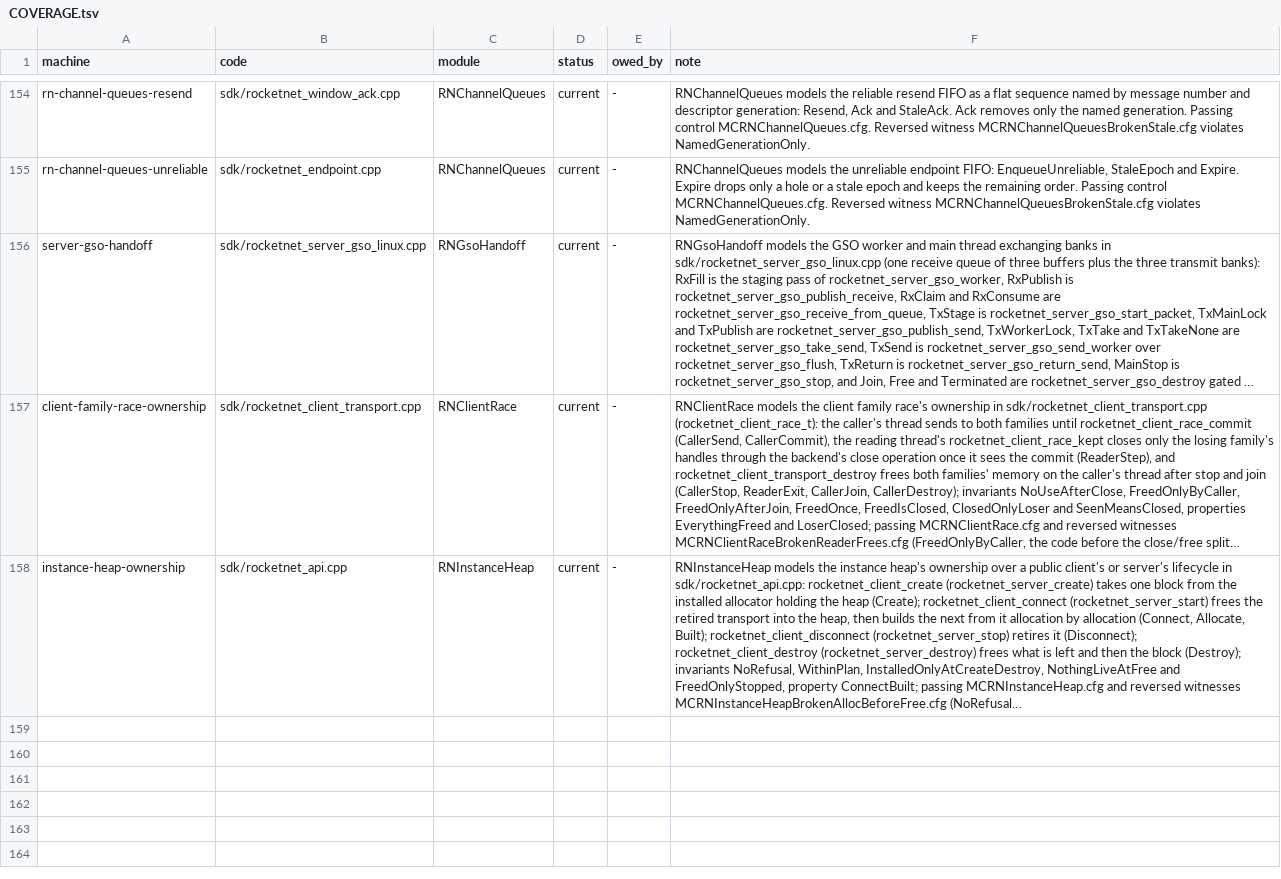
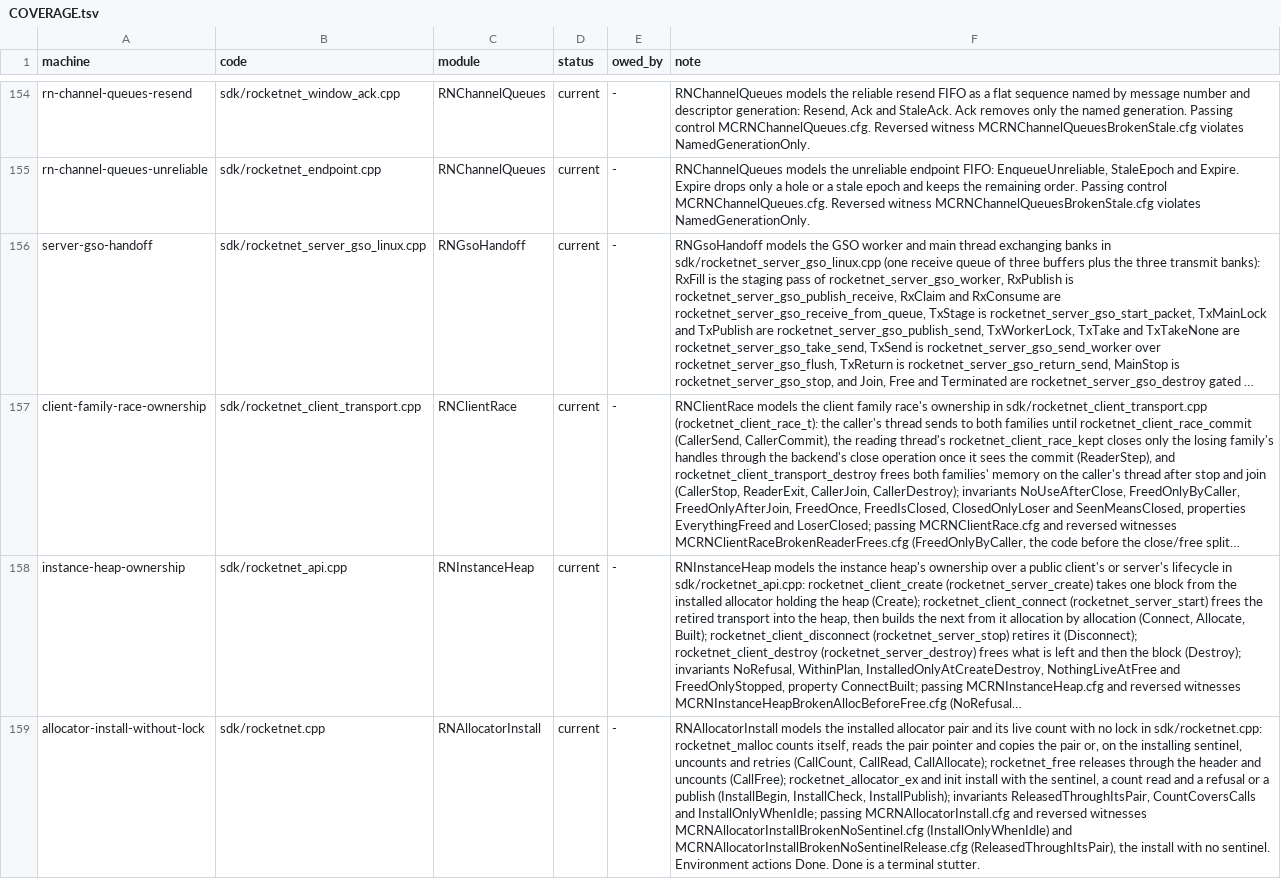
Before and after one commit to mas-bandwidth/rocketnet, a TSV file: tla/COVERAGE.tsv, drawn as a sheet; only a part is shown, gaps mark what is left out; long unchanged cells end in …; the diff names each change by its address in the sheet, - before the commit and + after, or states it on an @@ line.

```diff
--- a/tla/COVERAGE.tsv
+++ b/tla/COVERAGE.tsv
+row 159: allocator-install-without-lock | sdk/rocketnet.cpp | RNAllocatorInstall | current | - | RNAllocatorInstall models the installed allocator pair and its live count with no lock in sdk/rocketnet.cpp: rocketnet_malloc counts itself, reads the pair pointer and copies the pair or, on the installing sentinel, uncounts and retries (CallCount, CallRead, CallAllocate); rocketnet_free releases through the header and uncounts (CallFree); rocketnet_allocator_ex and init install with the sentinel, a count read and a refusal or a publish (InstallBegin, InstallCheck, InstallPublish); invariants ReleasedThroughItsPair, CountCoversCalls and InstallOnlyWhenIdle; passing MCRNAllocatorInstall.cfg and reversed witnesses MCRNAllocatorInstallBrokenNoSentinel.cfg (InstallOnlyWhenIdle) and MCRNAllocatorInstallBrokenNoSentinelRelease.cfg (ReleasedThroughItsPair), the install with no sentinel. Environment actions Done. Done is a terminal stutter.
```
Also changed, not shown: tla/CASES.tsv, tla/RUNS.tsv, 7 other files.
